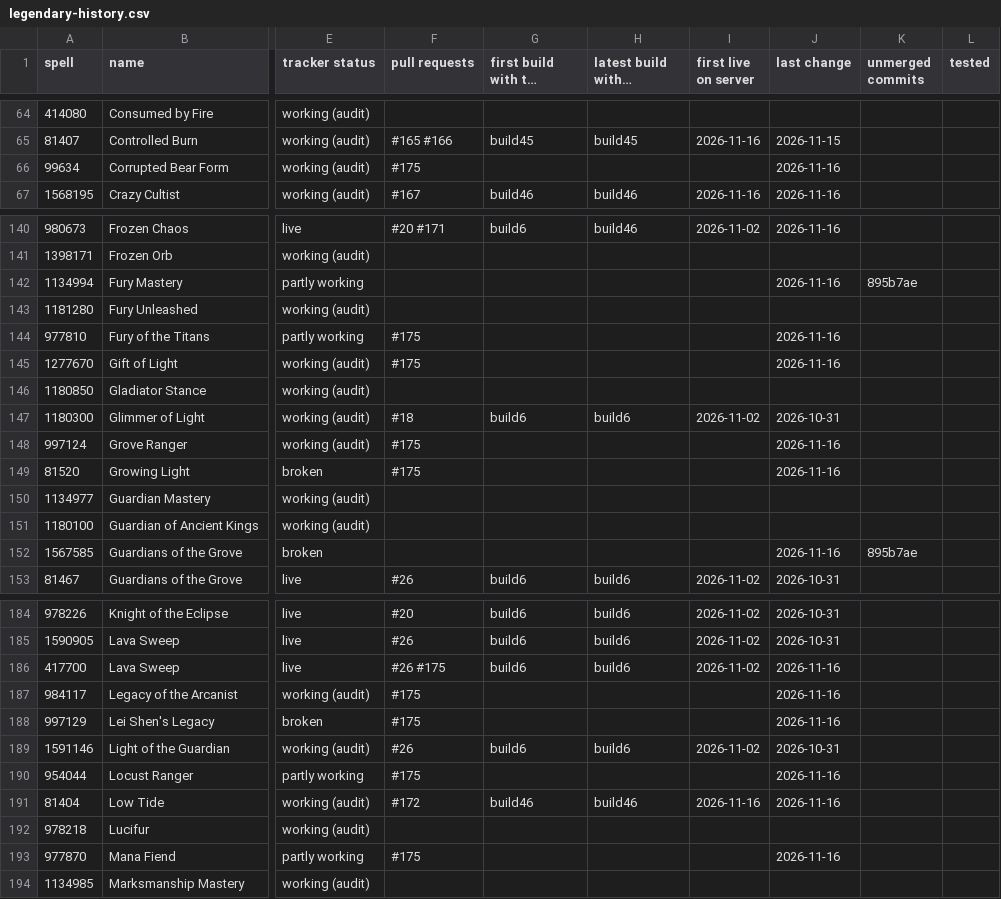
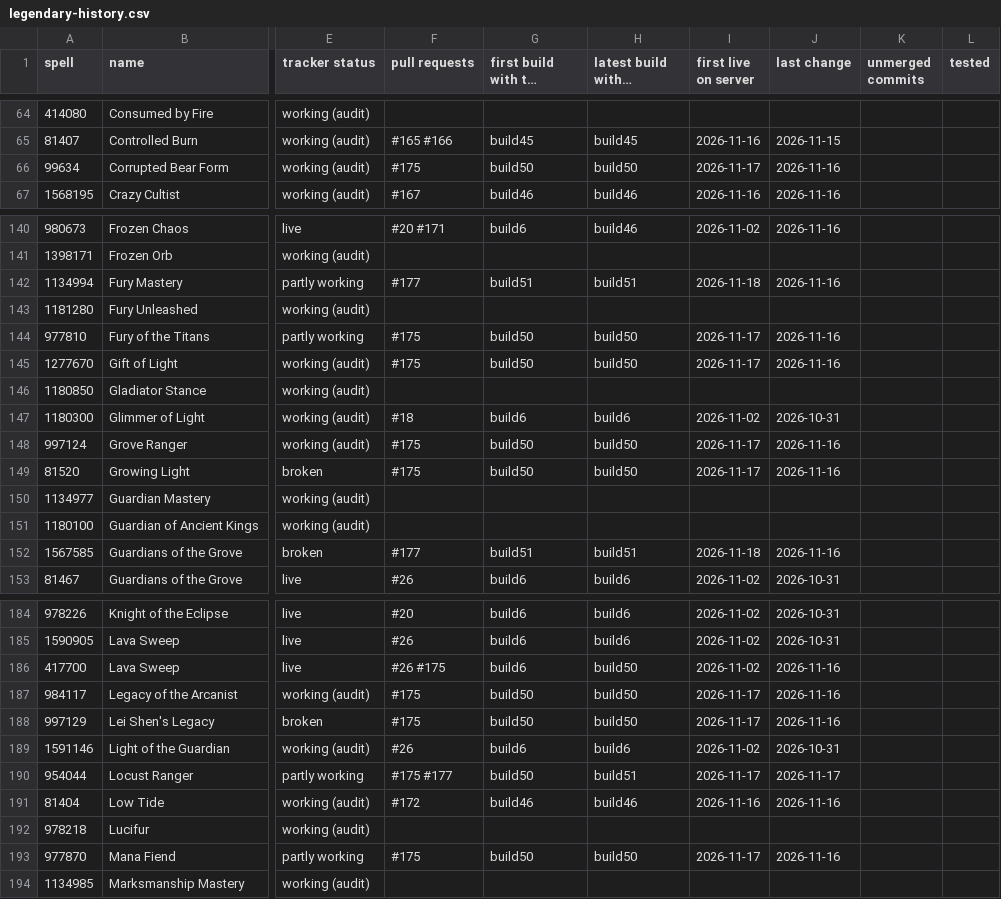
Before and after one commit to JaTynan/coa-wildcard-mystic, a CSV file: enchants/legendary-history.csv, drawn as a sheet; only a part is shown, gaps mark what is left out; long unchanged cells end in …; the diff covers the shown part only; the diff names each change by its address in the sheet, - before the commit and + after, or states it on an @@ line.

```diff
--- a/enchants/legendary-history.csv
+++ b/enchants/legendary-history.csv
-G66 (first build with the change): (empty)
+G66 (first build with the change): build50
-H66 (latest build with a change): (empty)
+H66 (latest build with a change): build50
-I66 (first live on server): (empty)
+I66 (first live on server): 2026-11-17
-F142 (pull requests): (empty)
+F142 (pull requests): #177
-G142 (first build with the change): (empty)
+G142 (first build with the change): build51
-H142 (latest build with a change): (empty)
+H142 (latest build with a change): build51
-I142 (first live on server): (empty)
+I142 (first live on server): 2026-11-18
-K142 (unmerged commits): 895b7ae
+K142 (unmerged commits): (empty)
-G144:G145 (first build with the change): (empty)
+G144:G145 (first build with the change): build50
-H144:H145 (latest build with a change): (empty)
+H144:H145 (latest build with a change): build50
-I144:I145 (first live on server): (empty)
+I144:I145 (first live on server): 2026-11-17
-G148:G149 (first build with the change): (empty)
+G148:G149 (first build with the change): build50
-H148:H149 (latest build with a change): (empty)
+H148:H149 (latest build with a change): build50
-I148:I149 (first live on server): (empty)
+I148:I149 (first live on server): 2026-11-17
-F152 (pull requests): (empty)
+F152 (pull requests): #177
-G152 (first build with the change): (empty)
+G152 (first build with the change): build51
-H152 (latest build with a change): (empty)
+H152 (latest build with a change): build51
-I152 (first live on server): (empty)
+I152 (first live on server): 2026-11-18
-K152 (unmerged commits): 895b7ae
+K152 (unmerged commits): (empty)
-H186 (latest build with a change): build6
+H186 (latest build with a change): build50
-G187:G188 (first build with the change): (empty)
+G187:G188 (first build with the change): build50
-H187:H188 (latest build with a change): (empty)
+H187:H188 (latest build with a change): build50
-I187:I188 (first live on server): (empty)
+I187:I188 (first live on server): 2026-11-17
-F190 (pull requests): #175
+F190 (pull requests): #175 #177
-G190 (first build with the change): (empty)
+G190 (first build with the change): build50
-H190 (latest build with a change): (empty)
+H190 (latest build with a change): build51
-I190 (first live on server): (empty)
+I190 (first live on server): 2026-11-17
-J190 (last change): 2026-11-16
+J190 (last change): 2026-11-17
-G193 (first build with the change): (empty)
+G193 (first build with the change): build50
-H193 (latest build with a change): (empty)
+H193 (latest build with a change): build50
-I193 (first live on server): (empty)
+I193 (first live on server): 2026-11-17
```
Also changed, not shown: 160 edited cells elsewhere in this file, 2 other files.
